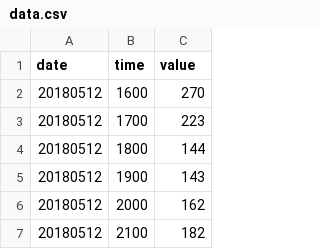
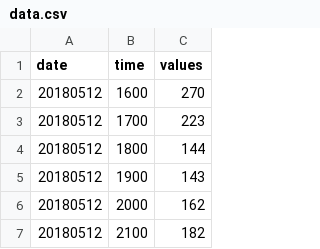
Before and after one commit to Jackiexiao/beian, a CSV file: data.csv, drawn as a sheet; only a part is shown.

```diff
--- a/data.csv
+++ b/data.csv
@@ -1,2 +1,2 @@
-date,time,value
+date,time,values
 20180512,1600,270
```
Also changed, not shown: 3 other files.
